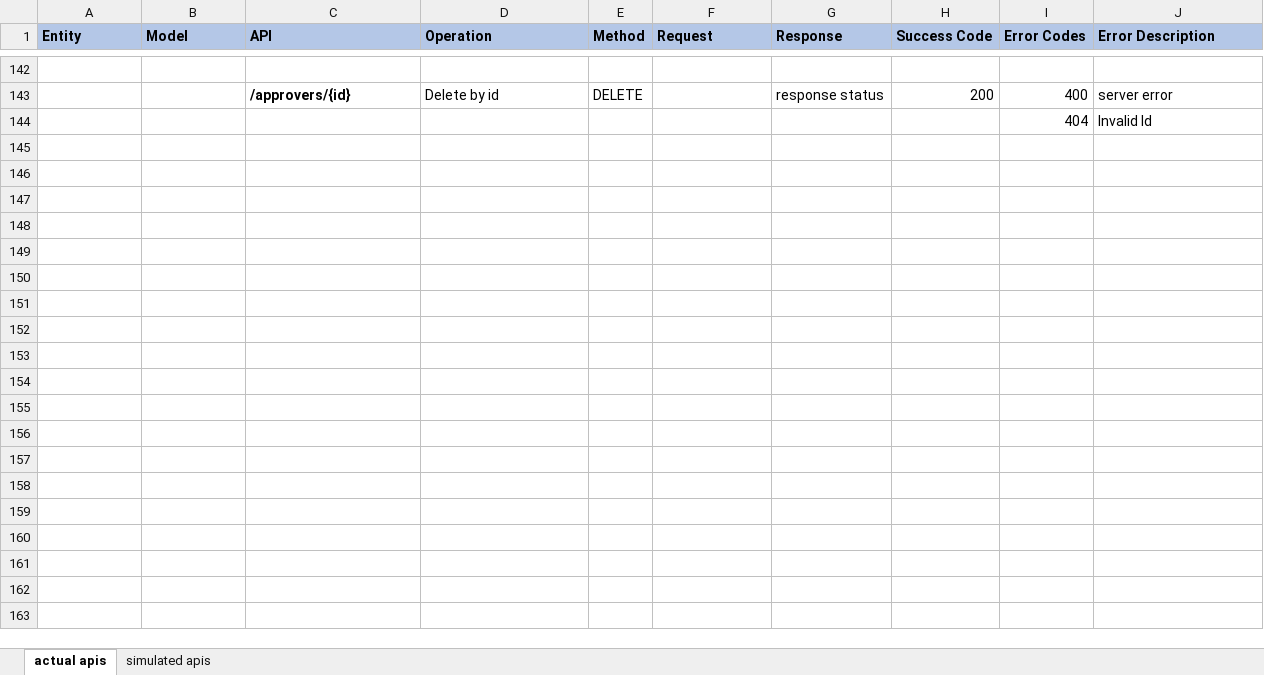
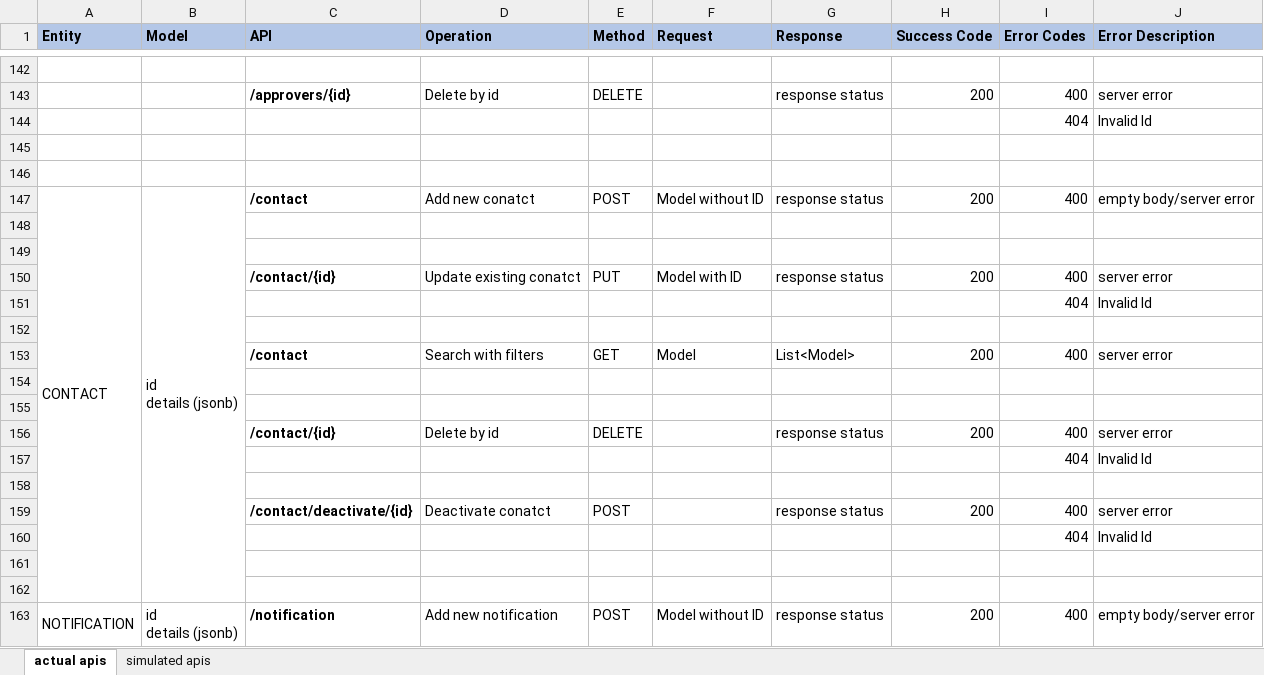
Before and after one commit to App-Procurement/nodejs-samples, an Excel workbook: app-procurment-lambda-serverless/API_List_Procurment-lambda.xlsx, sheet actual apis, drawn as a sheet; only a part is shown, gaps mark what is left out; values as stored, in another font and other column widths than the file's, no borders; ↵ is a line break in a cell; the diff covers the shown part only; the diff names each change by its address in the sheet, - before the commit and + after, or states it on an @@ line.

```diff
--- a/app-procurment-lambda-serverless/API_List_Procurment-lambda.xlsx (sheet actual apis)
+++ b/app-procurment-lambda-serverless/API_List_Procurment-lambda.xlsx (sheet actual apis)
+row 145: (empty)
+row 146: (empty)
+row 147: CONTACT | id ↵ details (jsonb) | /contact | Add new conatct | POST | Model without ID | response status | 200 | 400 | empty body/server error
+row 148: (empty)
+row 149: (empty)
+row 150:  |  | /contact/{id} | Update existing conatct | PUT | Model with ID | response status | 200 | 400 | server error
+row 151:  |  |  |  |  |  |  |  | 404 | Invalid Id
+row 152: (empty)
+row 153:  |  | /contact | Search with filters | GET | Model | List<Model> | 200 | 400 | server error
+row 154: (empty)
+row 155: (empty)
+row 156:  |  | /contact/{id} | Delete by id | DELETE |  | response status | 200 | 400 | server error
+row 157:  |  |  |  |  |  |  |  | 404 | Invalid Id
+row 158: (empty)
+row 159:  |  | /contact/deactivate/{id} | Deactivate conatct | POST |  | response status | 200 | 400 | server error
+row 160:  |  |  |  |  |  |  |  | 404 | Invalid Id
+row 161: (empty)
+row 162: (empty)
+row 163: NOTIFICATION | id ↵ details (jsonb) | /notification | Add new notification | POST | Model without ID | response status | 200 | 400 | empty body/server error
```
Also changed, not shown: 66 added rows elsewhere in this sheet, sheet simulated apis, 22 other files.
